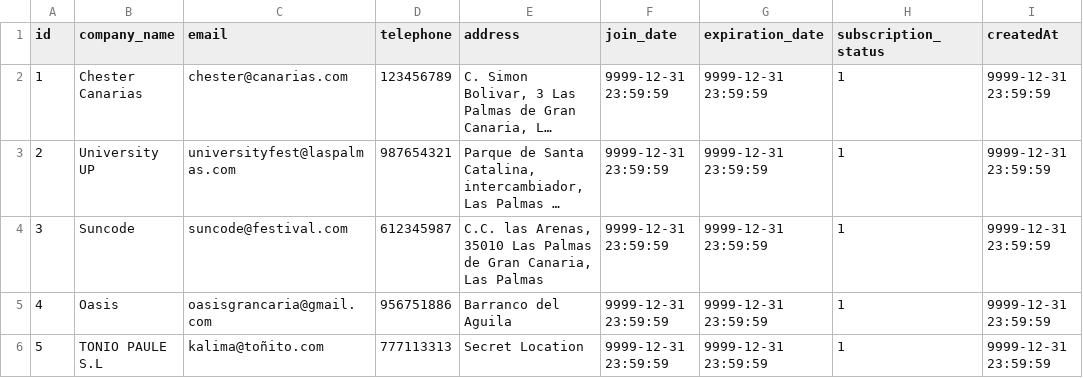
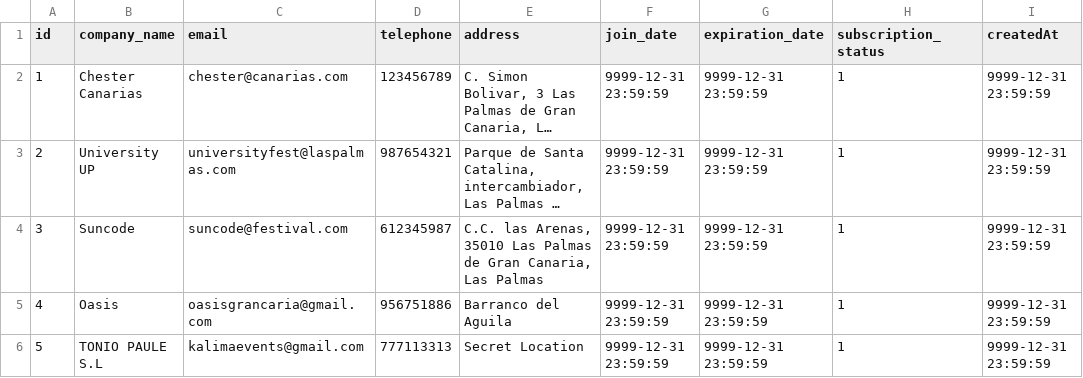
Before and after one commit to jGilarana/QueHago-Back, a CSV file: Assets/Good Club Data.csv, drawn as a sheet; only a part is shown; long unchanged cells end in …; the diff names each change by its address in the sheet, - before the commit and + after, or states it on an @@ line.

```diff
--- a/Assets/Good Club Data.csv
+++ b/Assets/Good Club Data.csv
-C6 (email): kalima@toñito.com
+C6 (email): kalimaevents@gmail.com
```
Also changed, not shown: 6 other files.
